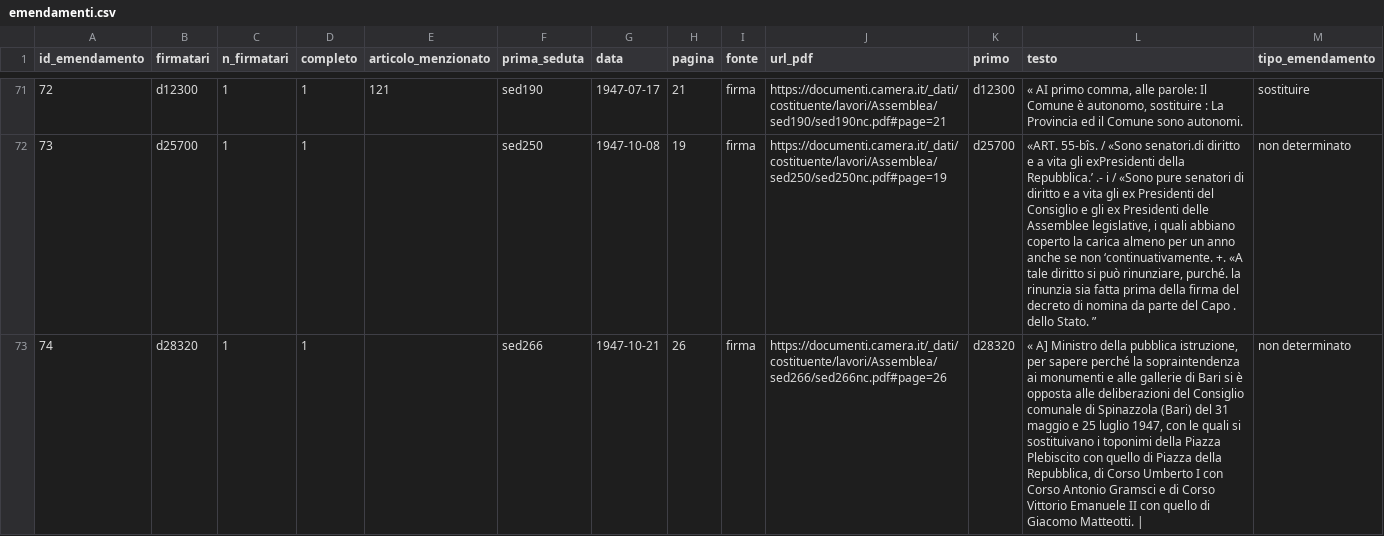
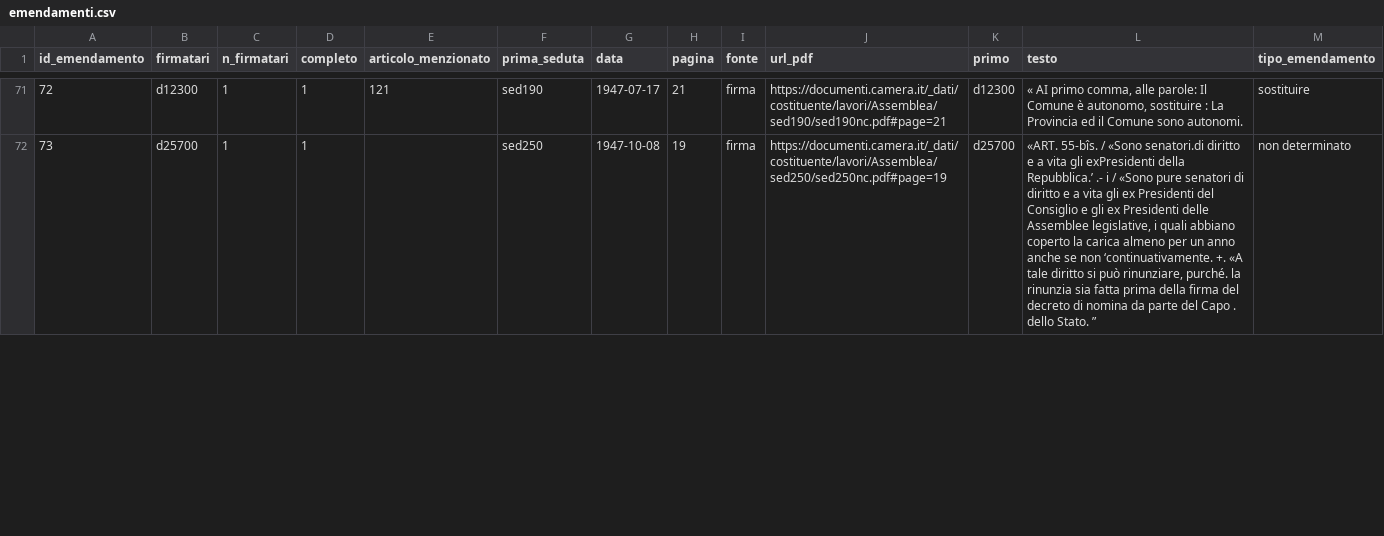
Before and after one commit to giacomo-melli/costituente-reti, a CSV file: pipeline/extraction/emendamenti.csv, drawn as a sheet; only a part is shown, gaps mark what is left out; the diff covers the shown part only; the diff names each change by its address in the sheet, - before the commit and + after, or states it on an @@ line.

Commit message:
Emendamenti con piu' firmatari: blocchi 1-2 (80 record) verificati sull'immagine
216 emendamenti pluri-firmati mai controllati, in ordine casuale (seme 2033), a
blocchi di 40; i ritagli insufficienti riletti sulle colonne intere (11).
Blocco 1: falsi positivi 2/40, firmatari errati 1/38. Blocco 2: 2/40 e 1/38.

Corretto nell'estrattore (test 38/38):
- «hanno proposto ciascuno un identico emendamento», «hanno presentato due
  emendamenti»: atti distinti, non co-firme
- blocchi di firma di interrogazioni («per sapere», «se non ravvisi»)
- «Tremelloni e-Carboni»: firmatario perso dalla congiunzione unita al nome
Correzione manuale: sed310, emendamenti identici di Nitti e Bertone.
Resta incerto: Mariani (omonimo) nell'emendamento Giua-De Michelis, sed129.

Emendamenti 1.406 -> 1.401; con 2+ firmatari 395 -> 391; legami 3.227 -> 3.217.

```diff
--- a/pipeline/extraction/emendamenti.csv
+++ b/pipeline/extraction/emendamenti.csv
-row 73: 74 | d28320 | 1 | 1 |  | sed266 | 1947-10-21 | 26 | firma | https://documenti.camera.it/_dati/costituente/lavori/Assemblea/sed266/sed266nc.pdf#page=26 | d28320 | « A] Ministro della pubblica istruzione, per sapere perché la sopraintendenza ai monumenti e alle gallerie di Bari si è opposta alle deliberazioni del Consiglio comunale di Spinazzola (Bari) del 31 maggio e 25 luglio 1947, con le quali si sostituivano i toponimi della Piazza Plebiscito con quello di Piazza della Repubblica, di Corso Umberto I con Corso Antonio Gramsci e di Corso Vittorio Emanuele II con quello di Giacomo Matteotti. | | non determinato
```
Also changed, not shown: 3 removed rows, 2 edited cells and row numbers in column A elsewhere in this file, data/en/amendments_nodes.csv, data/en/edgelist_amendments.csv, 10 other files.
